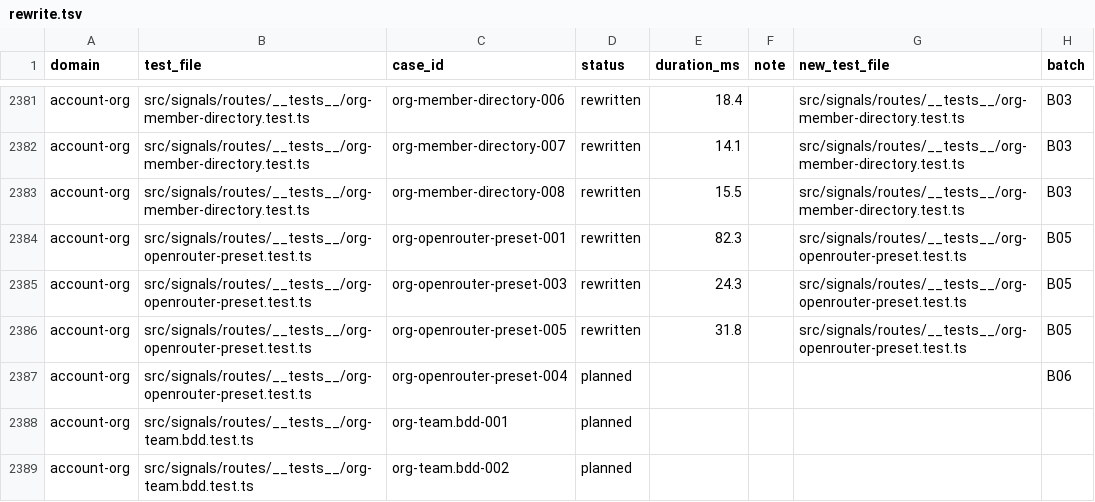
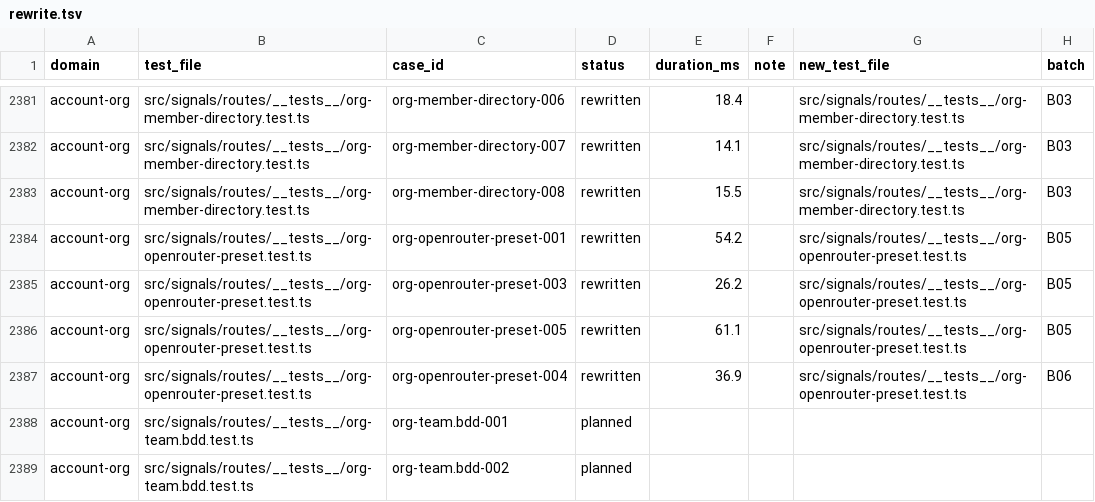
Before and after one commit to okou-ai/okou, a TSV file: turbo/apps/api/test-rebuild/rewrite.tsv, drawn as a sheet; only a part is shown, gaps mark what is left out.

```diff
--- a/turbo/apps/api/test-rebuild/rewrite.tsv
+++ b/turbo/apps/api/test-rebuild/rewrite.tsv
@@ -2383,6 +2383,6 @@ account-org	src/signals/routes/__tests__/org-member-directory.test.ts	org-member
 account-org	src/signals/routes/__tests__/org-member-directory.test.ts	org-member-directory-008	rewritten	15.5		src/signals/routes/__tests__/org-member-directory.test.ts	B03
-account-org	src/signals/routes/__tests__/org-openrouter-preset.test.ts	org-openrouter-preset-001	rewritten	82.3		src/signals/routes/__tests__/org-openrouter-preset.test.ts	B05
-account-org	src/signals/routes/__tests__/org-openrouter-preset.test.ts	org-openrouter-preset-003	rewritten	24.3		src/signals/routes/__tests__/org-openrouter-preset.test.ts	B05
-account-org	src/signals/routes/__tests__/org-openrouter-preset.test.ts	org-openrouter-preset-005	rewritten	31.8		src/signals/routes/__tests__/org-openrouter-preset.test.ts	B05
-account-org	src/signals/routes/__tests__/org-openrouter-preset.test.ts	org-openrouter-preset-004	planned				B06
+account-org	src/signals/routes/__tests__/org-openrouter-preset.test.ts	org-openrouter-preset-001	rewritten	54.2		src/signals/routes/__tests__/org-openrouter-preset.test.ts	B05
+account-org	src/signals/routes/__tests__/org-openrouter-preset.test.ts	org-openrouter-preset-003	rewritten	26.2		src/signals/routes/__tests__/org-openrouter-preset.test.ts	B05
+account-org	src/signals/routes/__tests__/org-openrouter-preset.test.ts	org-openrouter-preset-005	rewritten	61.1		src/signals/routes/__tests__/org-openrouter-preset.test.ts	B05
+account-org	src/signals/routes/__tests__/org-openrouter-preset.test.ts	org-openrouter-preset-004	rewritten	36.9		src/signals/routes/__tests__/org-openrouter-preset.test.ts	B06
 account-org	src/signals/routes/__tests__/org-team.bdd.test.ts	org-team.bdd-001	planned				
```
Also changed, not shown: 2 other files.
